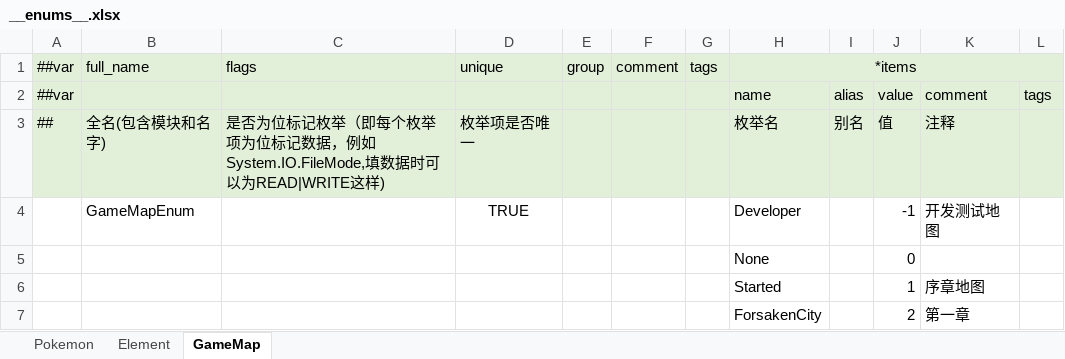
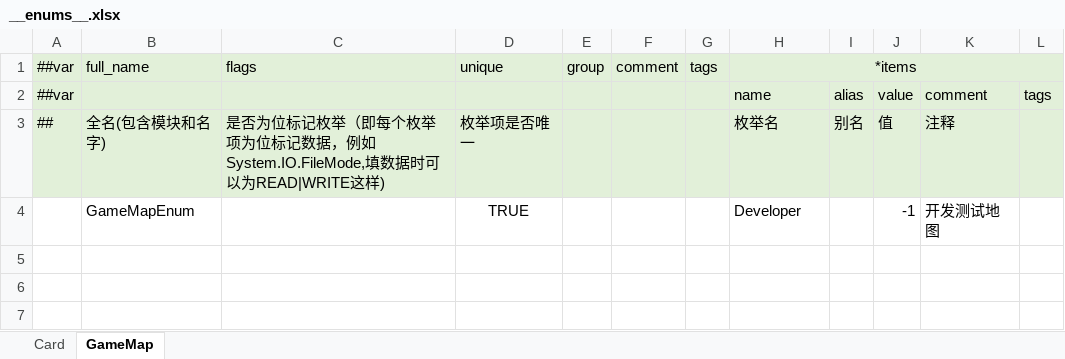
Before and after one commit to Unity-Devlop/GGJ2026, an Excel workbook: Configs/source/Datas/__enums__.xlsx, sheet GameMap, drawn as a sheet; values as stored, in another font and other column widths than the file's, no borders; the diff names each change by its address in the sheet, - before the commit and + after, or states it on an @@ line.

```diff
--- a/Configs/source/Datas/__enums__.xlsx (sheet GameMap)
+++ b/Configs/source/Datas/__enums__.xlsx (sheet GameMap)
-sheet tab: Pokemon
+sheet tab: Card
-sheet tab: Element
-row 5:  |  |  |  |  |  |  | None |  | 0
-row 6:  |  |  |  |  |  |  | Started |  | 1 | 序章地图
-row 7:  |  |  |  |  |  |  | ForsakenCity |  | 2 | 第一章
```
Also changed, not shown: sheet Card, Configs/source/Datas/__tables__.xlsx, 53 other files.
